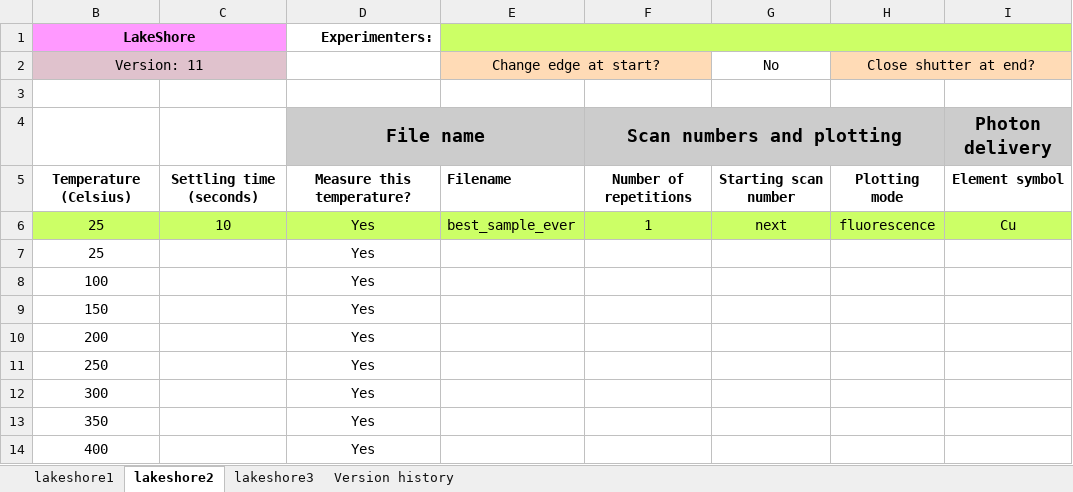
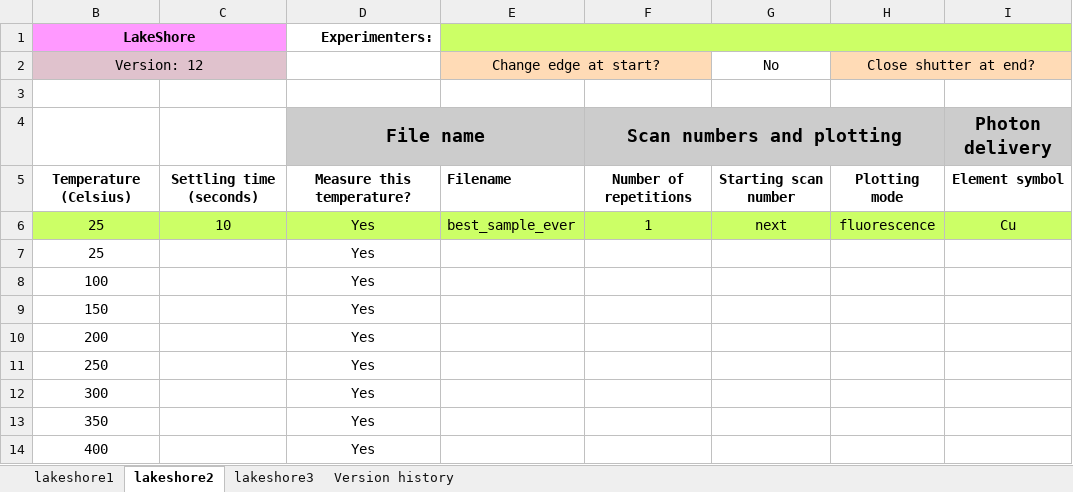
Before and after one commit to NSLS-II-BMM/profile_collection, an Excel workbook: startup/xlsx/lakeshore.xlsx, sheet lakeshore2, drawn as a sheet; only a part is shown; values as stored, in another font and other column widths than the file's, no borders; charts and pictures not drawn; the diff names each change by its address in the sheet, - before the commit and + after, or states it on an @@ line.

```diff
--- a/startup/xlsx/lakeshore.xlsx (sheet lakeshore2)
+++ b/startup/xlsx/lakeshore.xlsx (sheet lakeshore2)
-B2: Version: 11
+B2: Version: 12
```
Also changed, not shown: sheet Version history, sheet lakeshore3, sheet lakeshore1, charts or pictures, startup/xlsx/grid.xlsx, startup/xlsx/linkam.xlsx, 14 other files.
